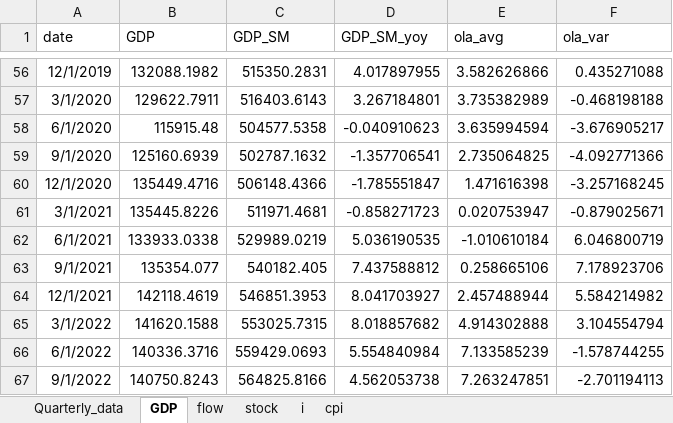
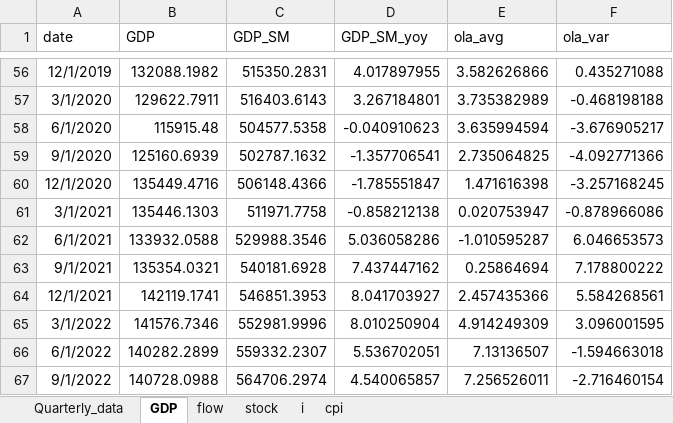
Before and after one commit to DIE-BG/FiscalPolicyAnalysis, an Excel workbook: data/processing/ola_check.xlsx, sheet GDP, drawn as a sheet; only a part is shown, gaps mark what is left out; values as stored, in another font and other column widths than the file's, no borders; the diff covers the shown part only; the diff names each change by its address in the sheet, - before the commit and + after, or states it on an @@ line.

```diff
--- a/data/processing/ola_check.xlsx (sheet GDP)
+++ b/data/processing/ola_check.xlsx (sheet GDP)
-B61 (GDP): 135445.8226
+B61 (GDP): 135446.1303
-C61 (GDP_SM): 511971.4681
+C61 (GDP_SM): 511971.7758
-D61 (GDP_SM_yoy): -0.858271723
+D61 (GDP_SM_yoy): -0.858212138
-F61 (ola_var): -0.879025671
+F61 (ola_var): -0.878966086
-B62 (GDP): 133933.0338
+B62 (GDP): 133932.0588
-C62 (GDP_SM): 529989.0219
+C62 (GDP_SM): 529988.3546
-D62 (GDP_SM_yoy): 5.036190535
+D62 (GDP_SM_yoy): 5.036058286
-E62 (ola_avg): -1.010610184
+E62 (ola_avg): -1.010595287
-F62 (ola_var): 6.046800719
+F62 (ola_var): 6.046653573
-B63 (GDP): 135354.077
+B63 (GDP): 135354.0321
-C63 (GDP_SM): 540182.405
+C63 (GDP_SM): 540181.6928
-D63 (GDP_SM_yoy): 7.437588812
+D63 (GDP_SM_yoy): 7.437447162
-E63 (ola_avg): 0.258665106
+E63 (ola_avg): 0.25864694
-F63 (ola_var): 7.178923706
+F63 (ola_var): 7.178800222
-B64 (GDP): 142118.4619
+B64 (GDP): 142119.1741
-E64 (ola_avg): 2.457488944
+E64 (ola_avg): 2.457435366
-F64 (ola_var): 5.584214982
+F64 (ola_var): 5.584268561
-B65 (GDP): 141620.1588
+B65 (GDP): 141576.7346
-C65 (GDP_SM): 553025.7315
+C65 (GDP_SM): 552981.9996
-D65 (GDP_SM_yoy): 8.018857682
+D65 (GDP_SM_yoy): 8.010250904
-E65 (ola_avg): 4.914302888
+E65 (ola_avg): 4.914249309
-F65 (ola_var): 3.104554794
+F65 (ola_var): 3.096001595
-B66 (GDP): 140336.3716
+B66 (GDP): 140282.2899
-C66 (GDP_SM): 559429.0693
+C66 (GDP_SM): 559332.2307
-D66 (GDP_SM_yoy): 5.554840984
+D66 (GDP_SM_yoy): 5.536702051
-E66 (ola_avg): 7.133585239
+E66 (ola_avg): 7.13136507
-F66 (ola_var): -1.578744255
+F66 (ola_var): -1.594663018
-B67 (GDP): 140750.8243
+B67 (GDP): 140728.0988
-C67 (GDP_SM): 564825.8166
+C67 (GDP_SM): 564706.2974
-D67 (GDP_SM_yoy): 4.562053738
+D67 (GDP_SM_yoy): 4.540065857
-E67 (ola_avg): 7.263247851
+E67 (ola_avg): 7.256526011
-F67 (ola_var): -2.701194113
+F67 (ola_var): -2.716460154
```
Also changed, not shown: 2 added rows and 65 edited cells elsewhere in this sheet, sheet cpi, sheet Quarterly_data, sheet stock, sheet i, sheet flow, 9 other files.
